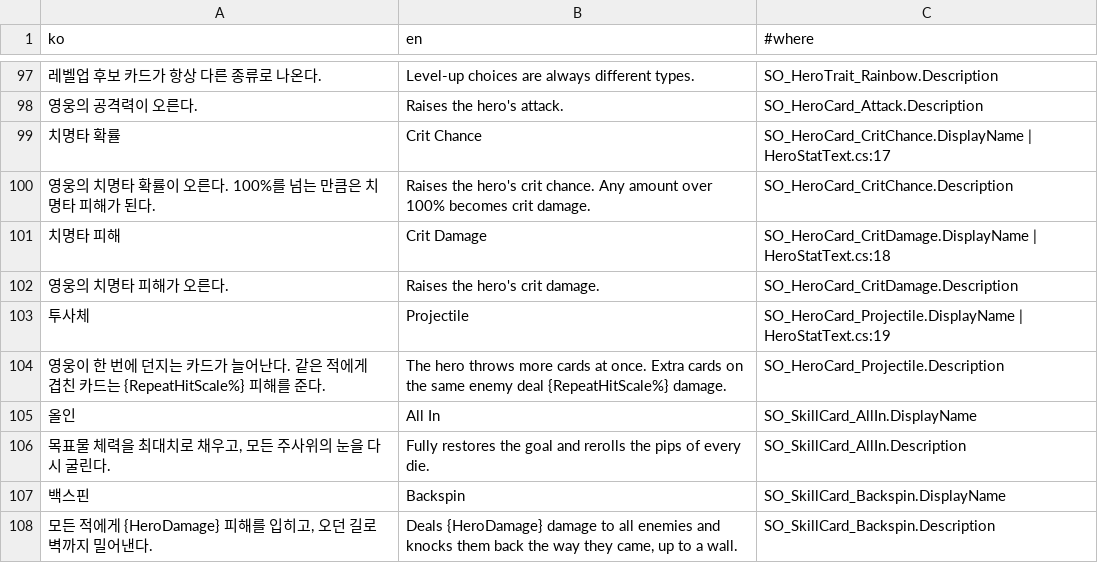
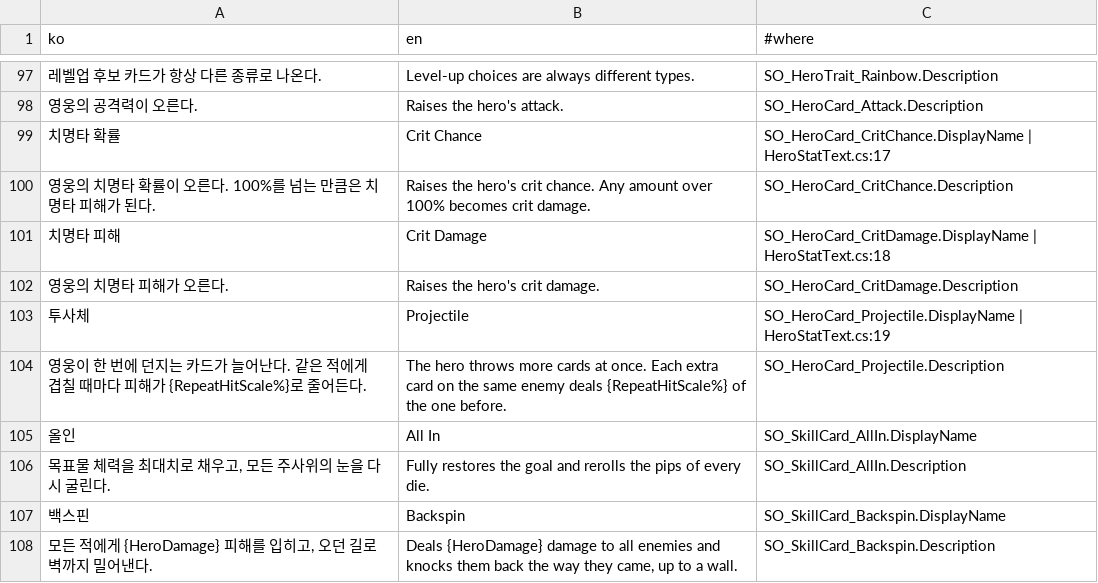
Before and after one commit to SimHyungjin/BunnyBunnyDice, a CSV file: Assets/_Project/_Shared/Localization/LocalizationTable.csv, drawn as a sheet; only a part is shown, gaps mark what is left out.

```diff
--- a/Assets/_Project/_Shared/Localization/LocalizationTable.csv
+++ b/Assets/_Project/_Shared/Localization/LocalizationTable.csv
@@ -103,3 +103,3 @@
 투사체,Projectile,SO_HeroCard_Projectile.DisplayName | HeroStatText.cs:19
-영웅이 한 번에 던지는 카드가 늘어난다. 같은 적에게 겹친 카드는 {RepeatHitScale%} 피해를 준다.,"The hero throws more cards at once. Extra cards on the same enemy deal {RepeatHitScale%} damage.",SO_HeroCard_Projectile.Description
+영웅이 한 번에 던지는 카드가 늘어난다. 같은 적에게 겹칠 때마다 피해가 {RepeatHitScale%}로 줄어든다.,"The hero throws more cards at once. Each extra card on the same enemy deals {RepeatHitScale%} of the one before.",SO_HeroCard_Projectile.Description
 올인,All In,SO_SkillCard_AllIn.DisplayName
```
Also changed, not shown: 8 other files.
